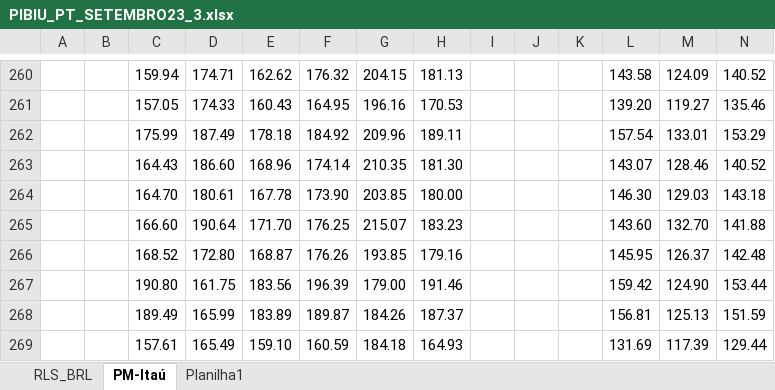
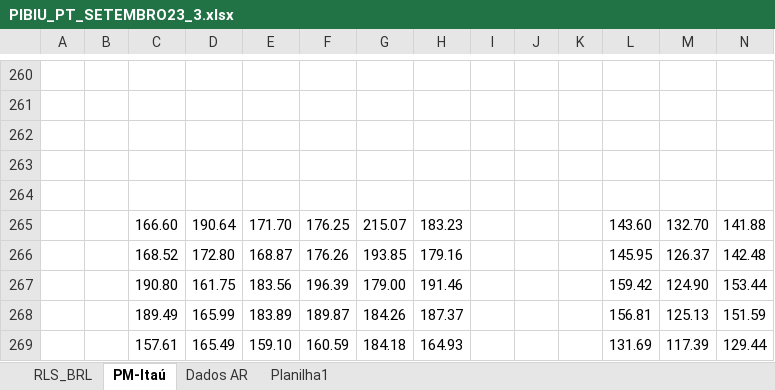
Before and after one commit to giossaurus/BigDataScienceFIAP, an Excel workbook: PIBIU_PT_SETEMBRO23_3.xlsx, sheet PM-Itaú, drawn as a sheet; only a part is shown, gaps mark what is left out; values as stored, in another font and other column widths than the file's, no borders; conditional formats not drawn; the diff covers the shown part only; the diff names each change by its address in the sheet, - before the commit and + after, or states it on an @@ line.

```diff
--- a/PIBIU_PT_SETEMBRO23_3.xlsx (sheet PM-Itaú)
+++ b/PIBIU_PT_SETEMBRO23_3.xlsx (sheet PM-Itaú)
+sheet tab: Dados AR
-row 260:  |  | 159.94 | 174.71 | 162.62 | 176.32 | 204.15 | 181.13 |  |  |  | 143.58 | 124.09 | 140.52
+row 260: (empty)
-row 261:  |  | 157.05 | 174.33 | 160.43 | 164.95 | 196.16 | 170.53 |  |  |  | 139.20 | 119.27 | 135.46
+row 261: (empty)
-row 262:  |  | 175.99 | 187.49 | 178.18 | 184.92 | 209.96 | 189.11 |  |  |  | 157.54 | 133.01 | 153.29
+row 262: (empty)
-row 263:  |  | 164.43 | 186.60 | 168.96 | 174.14 | 210.35 | 181.30 |  |  |  | 143.07 | 128.46 | 140.52
+row 263: (empty)
-row 264:  |  | 164.70 | 180.61 | 167.78 | 173.90 | 203.85 | 180.00 |  |  |  | 146.30 | 129.03 | 143.18
+row 264: (empty)
```
Also changed, not shown: 2 added rows, 2 removed rows and 234 edited cells elsewhere in this sheet, charts or pictures, 1 other file.
